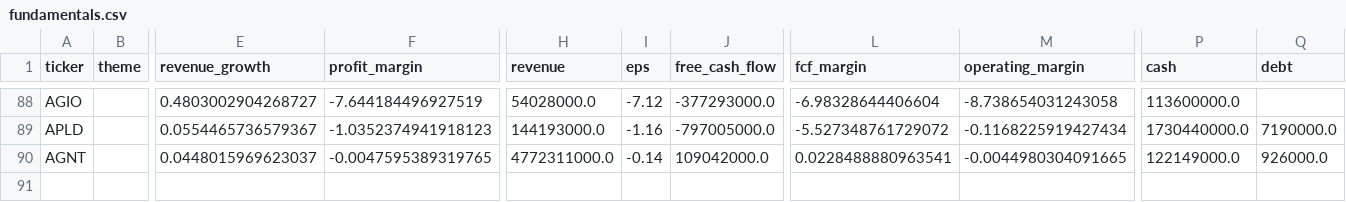
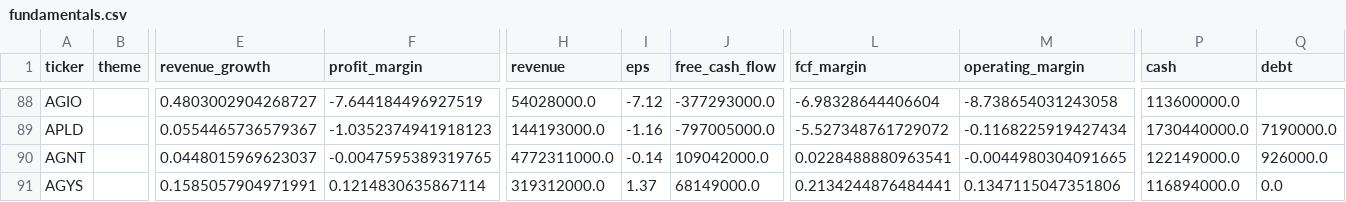
Before and after one commit to YuzeJ21/Stock-Analysis, a CSV file: data/fundamentals.csv, drawn as a sheet; only a part is shown, gaps mark what is left out; rows hold the shown columns only; the diff names each change by its address in the sheet, - before the commit and + after, or states it on an @@ line.

Commit message:
Record AGYS fundamentals proof

```diff
--- a/data/fundamentals.csv
+++ b/data/fundamentals.csv
+row 91: AGYS |  | 0.1585057904971991 | 0.1214830635867114 | 319312000.0 | 1.37 | 68149000.0 | 0.2134244876484441 | 0.1347115047351806 | 116894000.0 | 0.0
```
Also changed, not shown: data/reviewed_batch_proofs.csv.
